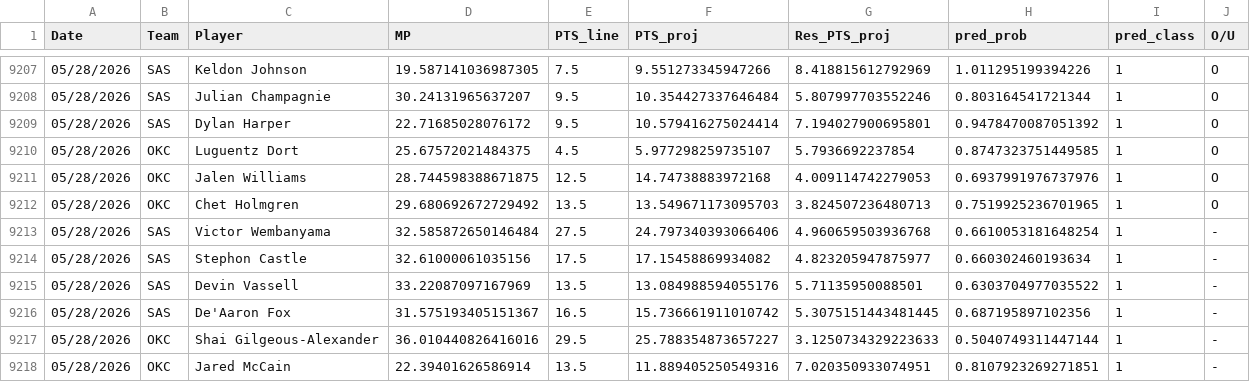
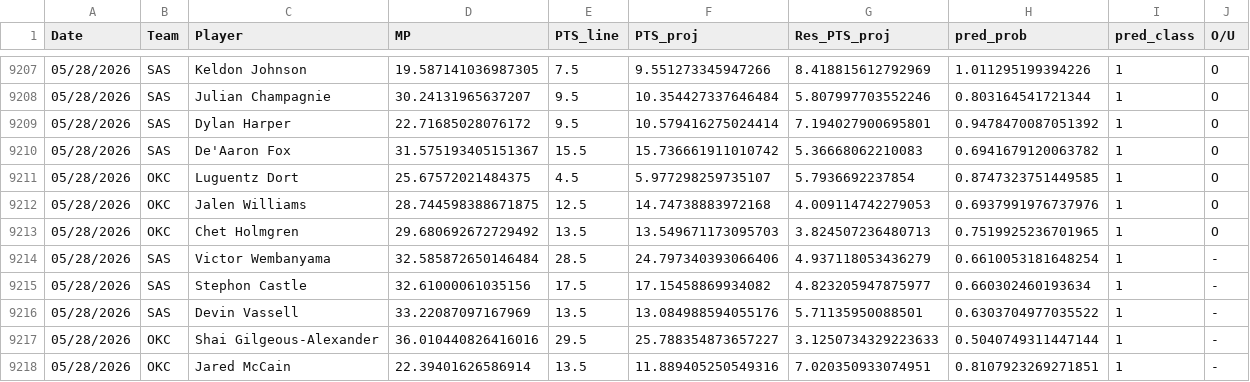
Before and after one commit to Relenes510/fantasy_basketball, a CSV file: tables/2025/gmday_preds_PTS.csv, drawn as a sheet; only a part is shown, gaps mark what is left out.

```diff
--- a/tables/2025/gmday_preds_PTS.csv
+++ b/tables/2025/gmday_preds_PTS.csv
@@ -9209,2 +9209,3 @@ Date,Team,Player,MP,PTS_line,PTS_proj,Res_PTS_proj,pred_prob,pred_class,O/U
 05/28/2026,SAS,Dylan Harper,22.71685028076172,9.5,10.579416275024414,7.194027900695801,0.9478470087051392,1,O
+05/28/2026,SAS,De'Aaron Fox,31.575193405151367,15.5,15.736661911010742,5.36668062210083,0.6941679120063782,1,O
 05/28/2026,OKC,Luguentz Dort,25.67572021484375,4.5,5.977298259735107,5.7936692237854,0.8747323751449585,1,O
@@ -9212,6 +9213,5 @@ Date,Team,Player,MP,PTS_line,PTS_proj,Res_PTS_proj,pred_prob,pred_class,O/U
 05/28/2026,OKC,Chet Holmgren,29.680692672729492,13.5,13.549671173095703,3.824507236480713,0.7519925236701965,1,O
-05/28/2026,SAS,Victor Wembanyama,32.585872650146484,27.5,24.797340393066406,4.960659503936768,0.6610053181648254,1,-
+05/28/2026,SAS,Victor Wembanyama,32.585872650146484,28.5,24.797340393066406,4.937118053436279,0.6610053181648254,1,-
 05/28/2026,SAS,Stephon Castle,32.61000061035156,17.5,17.15458869934082,4.823205947875977,0.660302460193634,1,-
 05/28/2026,SAS,Devin Vassell,33.22087097167969,13.5,13.084988594055176,5.71135950088501,0.6303704977035522,1,-
-05/28/2026,SAS,De'Aaron Fox,31.575193405151367,16.5,15.736661911010742,5.3075151443481445,0.687195897102356,1,-
 05/28/2026,OKC,Shai Gilgeous-Alexander,36.010440826416016,29.5,25.788354873657227,3.1250734329223633,0.5040749311447144,1,-
```
Also changed, not shown: tables/2025/daily_lineups.csv, 1 other file.
